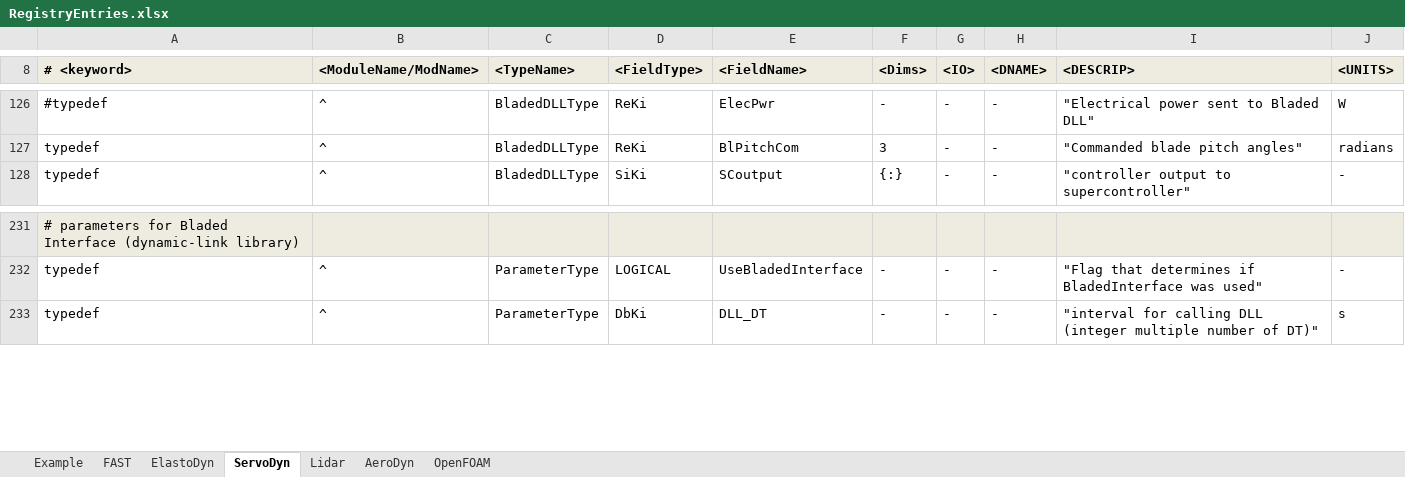
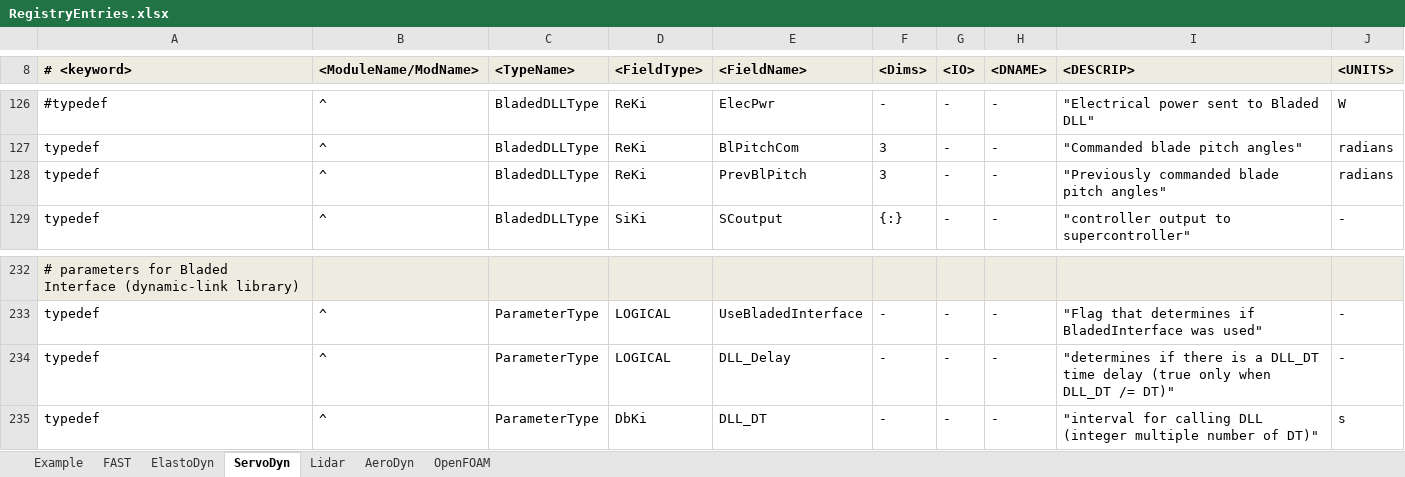
Before and after one commit to OpenFAST/openfast, an Excel workbook: modules-local/fast-library/src/RegistryEntries.xlsx, sheet ServoDyn, drawn as a sheet; only a part is shown, gaps mark what is left out; values as stored, in another font and other column widths than the file's, no borders; conditional formats not drawn; the diff names each change by its address in the sheet, - before the commit and + after, or states it on an @@ line.

Commit message:
ServoDyn: added error checking on DLL_DT and added a delay for the DLL when DLL_DT > DT (when compiler directive is used) to provide linear ramps in commanded pitch instead of step changes (for BeamDyn) FAST: fixed serious index errors with the OrcaFlex integration. Fixed potential memory leak when the Jacobian was calculated and OrcaFlex used. + updated dependencies
git-svn-id: https://windsvn2.nrel.gov/FAST/branches/BJonkman@1127 10acb478-4768-415a-8850-bacdb5912d4d

Former-commit-id: 7e0416557c706c1a42608c017f3571295692bb3f

```diff
--- a/modules-local/fast-library/src/RegistryEntries.xlsx (sheet ServoDyn)
+++ b/modules-local/fast-library/src/RegistryEntries.xlsx (sheet ServoDyn)
+row 128: typedef | ^ | BladedDLLType | ReKi | PrevBlPitch | 3 | - | - | "Previously commanded blade pitch angles" | radians
+row 234: typedef | ^ | ParameterType | LOGICAL | DLL_Delay | - | - | - | "determines if there is a DLL_DT time delay (true only when DLL_DT /= DT)" | -
```
Also changed, not shown: 2 other files.
